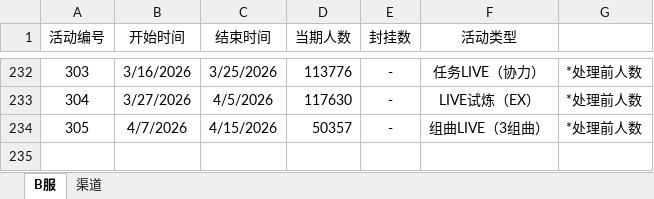
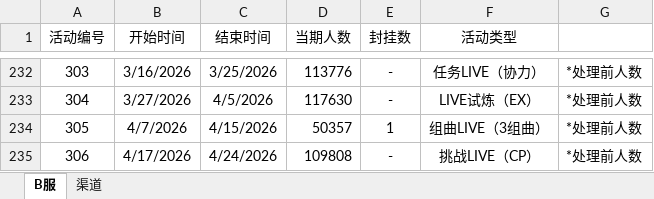
Before and after one commit to Yamamoto-2/tsugu-bangdream-bot, an Excel workbook: backend/config/playernumber.xlsx, sheet B服, drawn as a sheet; only a part is shown, gaps mark what is left out; values as stored, in another font and other column widths than the file's, no borders; the diff names each change by its address in the sheet, - before the commit and + after, or states it on an @@ line.

Commit message:
数据更新（306）

```diff
--- a/backend/config/playernumber.xlsx (sheet B服)
+++ b/backend/config/playernumber.xlsx (sheet B服)
-E234 (封挂数): -
+E234 (封挂数): 1
+row 235: 306 | 4/17/2026 | 4/24/2026 | 109808 | - | 挑战LIVE（CP） | *处理前人数
```
Also changed, not shown: sheet 渠道.
